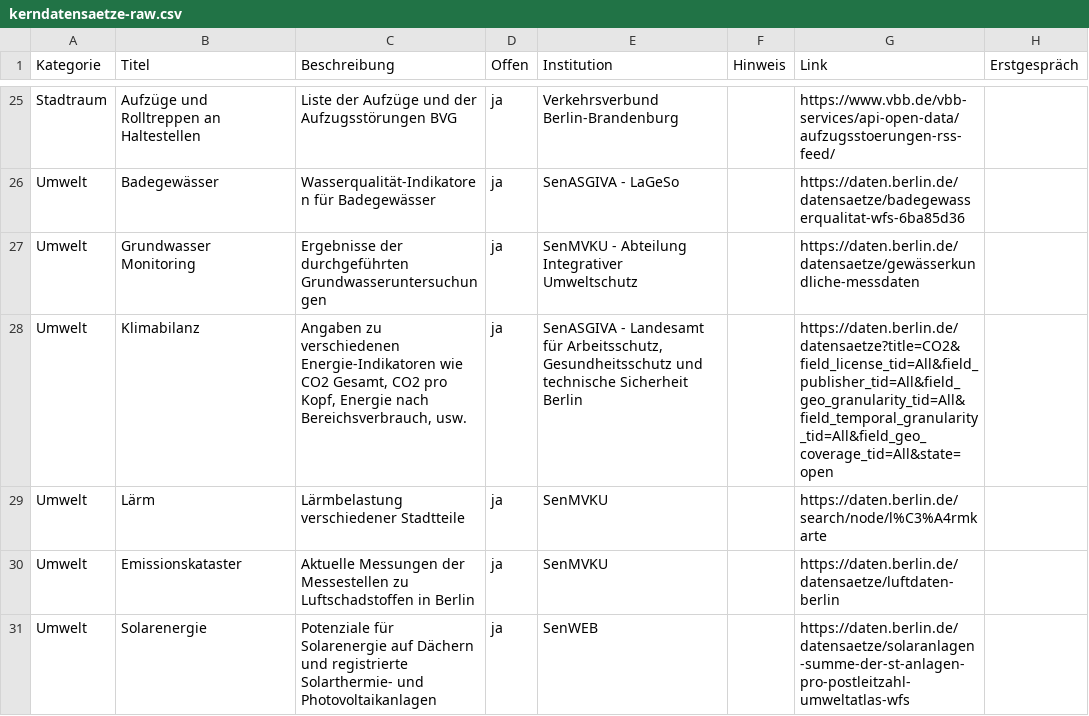
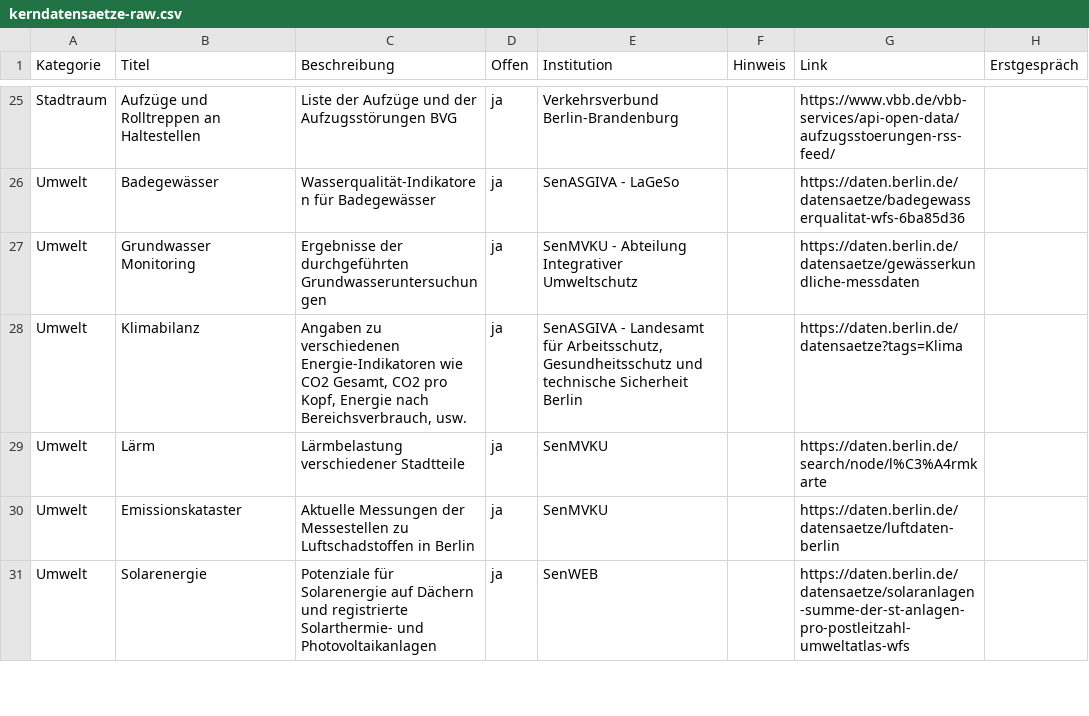
Before and after one commit to technologiestiftung/kerndatensaetze-monitor, a CSV file: data/kerndatensaetze-raw.csv, drawn as a sheet; only a part is shown, gaps mark what is left out.

Commit message:
Update kerndatensaetze-raw.csv
Klimabilanz

```diff
--- a/data/kerndatensaetze-raw.csv
+++ b/data/kerndatensaetze-raw.csv
@@ -27,3 +27,3 @@ Umwelt;Badegewässer;Wasserqualität-Indikatoren für Badegewässer;ja;SenASGIVA
 Umwelt;Grundwasser Monitoring;Ergebnisse der durchgeführten Grundwasseruntersuchungen;ja;SenMVKU - Abteilung Integrativer Umweltschutz;;https://daten.berlin.de/datensaetze/gewässerkundliche-messdaten;
-Umwelt;Klimabilanz;Angaben zu verschiedenen Energie-Indikatoren wie CO2 Gesamt, CO2 pro Kopf, Energie nach Bereichsverbrauch, usw.;ja;SenASGIVA - Landesamt für Arbeitsschutz, Gesundheitsschutz und technische Sicherheit Berlin;;https://daten.berlin.de/datensaetze?title=CO2&field_license_tid=All&field_publisher_tid=All&field_geo_granularity_tid=All&field_temporal_granularity_tid=All&field_geo_coverage_tid=All&state=open;
+Umwelt;Klimabilanz;Angaben zu verschiedenen Energie-Indikatoren wie CO2 Gesamt, CO2 pro Kopf, Energie nach Bereichsverbrauch, usw.;ja;SenASGIVA - Landesamt für Arbeitsschutz, Gesundheitsschutz und technische Sicherheit Berlin;;https://daten.berlin.de/datensaetze?tags=Klima;
 Umwelt;Lärm;Lärmbelastung verschiedener Stadtteile;ja;SenMVKU;;https://daten.berlin.de/search/node/l%C3%A4rmkarte;
```
